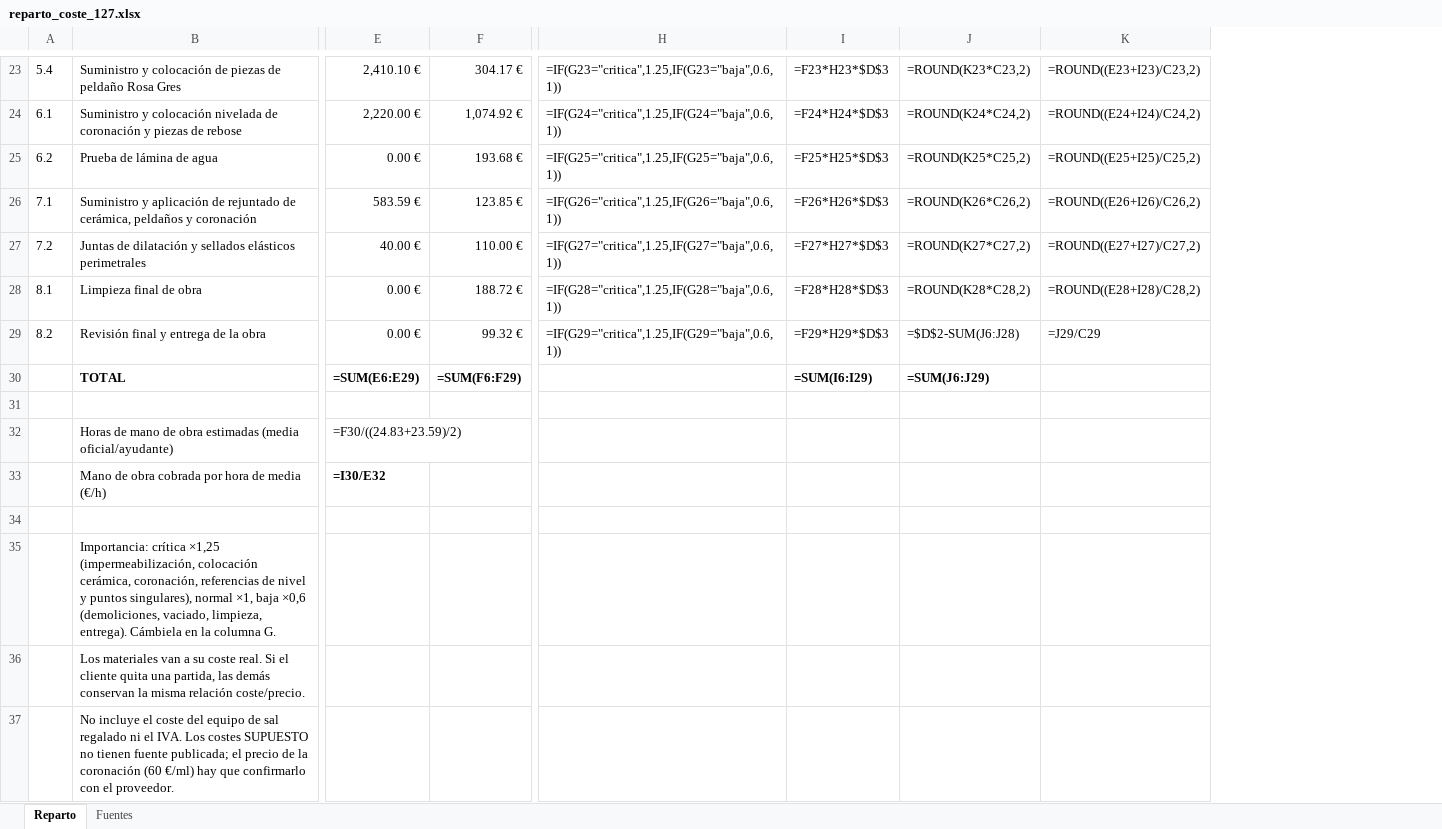
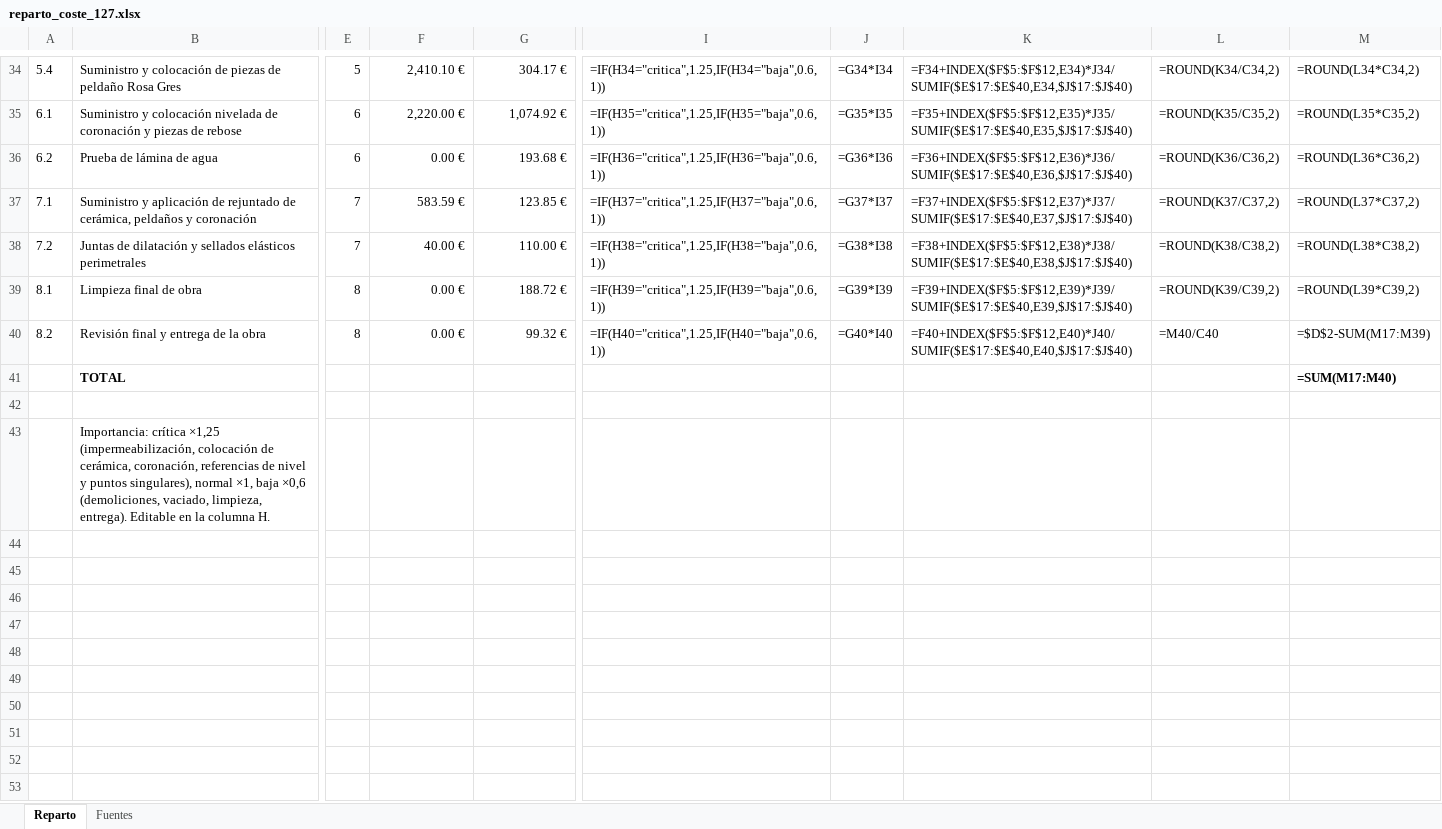
Before and after one commit to bilaljhb12-lab/psginaweb, an Excel workbook: presupuesto/reparto_coste_127.xlsx, sheet Reparto, drawn as a sheet; only a part is shown, gaps mark what is left out; values as stored, in another font and other column widths than the file's, no borders; formulas without a stored value are shown as written; removed rows and columns are numbered as before the commit, all else as after; rows hold the shown columns only; the diff covers the shown part only; the diff names each change by its address in the sheet, - before the commit and + after, or states it on an @@ line.

```diff
--- a/presupuesto/reparto_coste_127.xlsx (sheet Reparto)
+++ b/presupuesto/reparto_coste_127.xlsx (sheet Reparto)
+column E, rows 34-40: 5 | 6 | 6 | 7 | 7 | 8 | 8
-column H, rows 23-29: =IF(G23="critica",1.25,IF(G23="baja",0.6,1)) | =IF(G24="critica",1.25,IF(G24="baja",0.6,1)) | =IF(G25="critica",1.25,IF(G25="baja",0.6,1)) | =IF(G26="critica",1.25,IF(G26="baja",0.6,1)) | =IF(G27="critica",1.25,IF(G27="baja",0.6,1)) | =IF(G28="critica",1.25,IF(G28="baja",0.6,1)) | =IF(G29="critica",1.25,IF(G29="baja",0.6,1))
-column I, rows 23-29: =F23*H23*$D$3 | =F24*H24*$D$3 | =F25*H25*$D$3 | =F26*H26*$D$3 | =F27*H27*$D$3 | =F28*H28*$D$3 | =F29*H29*$D$3
-column J, rows 23-29: =ROUND(K23*C23,2) | =ROUND(K24*C24,2) | =ROUND(K25*C25,2) | =ROUND(K26*C26,2) | =ROUND(K27*C27,2) | =ROUND(K28*C28,2) | =$D$2-SUM(J6:J28)
-column K, rows 23-29: =ROUND((E23+I23)/C23,2) | =ROUND((E24+I24)/C24,2) | =ROUND((E25+I25)/C25,2) | =ROUND((E26+I26)/C26,2) | =ROUND((E27+I27)/C27,2) | =ROUND((E28+I28)/C28,2) | =J29/C29
+column I, rows 34-40: =IF(H34="critica",1.25,IF(H34="baja",0.6,1)) | =IF(H35="critica",1.25,IF(H35="baja",0.6,1)) | =IF(H36="critica",1.25,IF(H36="baja",0.6,1)) | =IF(H37="critica",1.25,IF(H37="baja",0.6,1)) | =IF(H38="critica",1.25,IF(H38="baja",0.6,1)) | =IF(H39="critica",1.25,IF(H39="baja",0.6,1)) | =IF(H40="critica",1.25,IF(H40="baja",0.6,1))
+column J, rows 34-40: =G34*I34 | =G35*I35 | =G36*I36 | =G37*I37 | =G38*I38 | =G39*I39 | =G40*I40
+column K, rows 34-40: =F34+INDEX($F$5:$F$12,E34)*J34/SUMIF($E$17:$E$40,E34,$J$17:$J$40) | =F35+INDEX($F$5:$F$12,E35)*J35/SUMIF($E$17:$E$40,E35,$J$17:$J$40) | =F36+INDEX($F$5:$F$12,E36)*J36/SUMIF($E$17:$E$40,E36,$J$17:$J$40) | =F37+INDEX($F$5:$F$12,E37)*J37/SUMIF($E$17:$E$40,E37,$J$17:$J$40) | =F38+INDEX($F$5:$F$12,E38)*J38/SUMIF($E$17:$E$40,E38,$J$17:$J$40) | =F39+INDEX($F$5:$F$12,E39)*J39/SUMIF($E$17:$E$40,E39,$J$17:$J$40) | =F40+INDEX($F$5:$F$12,E40)*J40/SUMIF($E$17:$E$40,E40,$J$17:$J$40)
+column L, rows 34-40: =ROUND(K34/C34,2) | =ROUND(K35/C35,2) | =ROUND(K36/C36,2) | =ROUND(K37/C37,2) | =ROUND(K38/C38,2) | =ROUND(K39/C39,2) | =M40/C40
+column M, rows 34-40: =ROUND(L34*C34,2) | =ROUND(L35*C35,2) | =ROUND(L36*C36,2) | =ROUND(L37*C37,2) | =ROUND(L38*C38,2) | =ROUND(L39*C39,2) | =$D$2-SUM(M17:M39)
-row 30:  | TOTAL | =SUM(E6:E29) | =SUM(F6:F29) |  | =SUM(I6:I29) | =SUM(J6:J29)
+row 41:  | TOTAL |  |  |  |  |  |  |  | =SUM(M17:M40)
-row 32:  | Horas de mano de obra estimadas (media oficial/ayudante) | =F30/((24.83+23.59)/2)
-row 33:  | Mano de obra cobrada por hora de media (€/h) | =I30/E32
-row 34: (empty)
-B43: …(impermeabilización, colocación cerámica, coronación, referencias de nivel y puntos singulares), normal ×1, baja ×0,6 (demoliciones, vaciado, limpieza, entrega). Cámbiela en la columna G.
+B43: …(impermeabilización, colocación de cerámica, coronación, referencias de nivel y puntos singulares), normal ×1, baja ×0,6 (demoliciones, vaciado, limpieza, entrega). Editable en la columna H.
-row 36:  | Los materiales van a su coste real. Si el cliente quita una partida, las demás conservan la misma relación coste/precio.
-row 37:  | No incluye el coste del equipo de sal regalado ni el IVA. Los costes SUPUESTO no tienen fuente publicada; el precio de la coronación (60 €/ml) hay que confirmarlo con el proveedor.
```
Also changed, not shown: 12 added rows, 1 removed row and 3 edited cells elsewhere in this sheet, sheet Fuentes, 4 other files.
